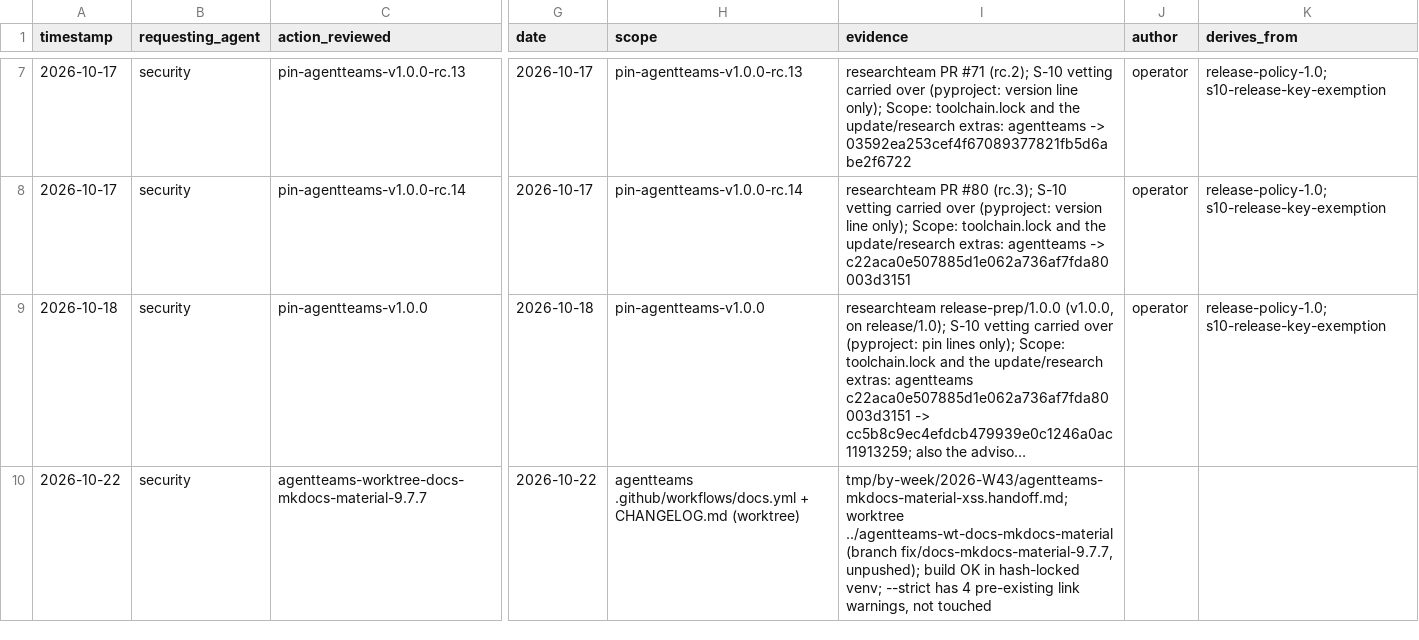
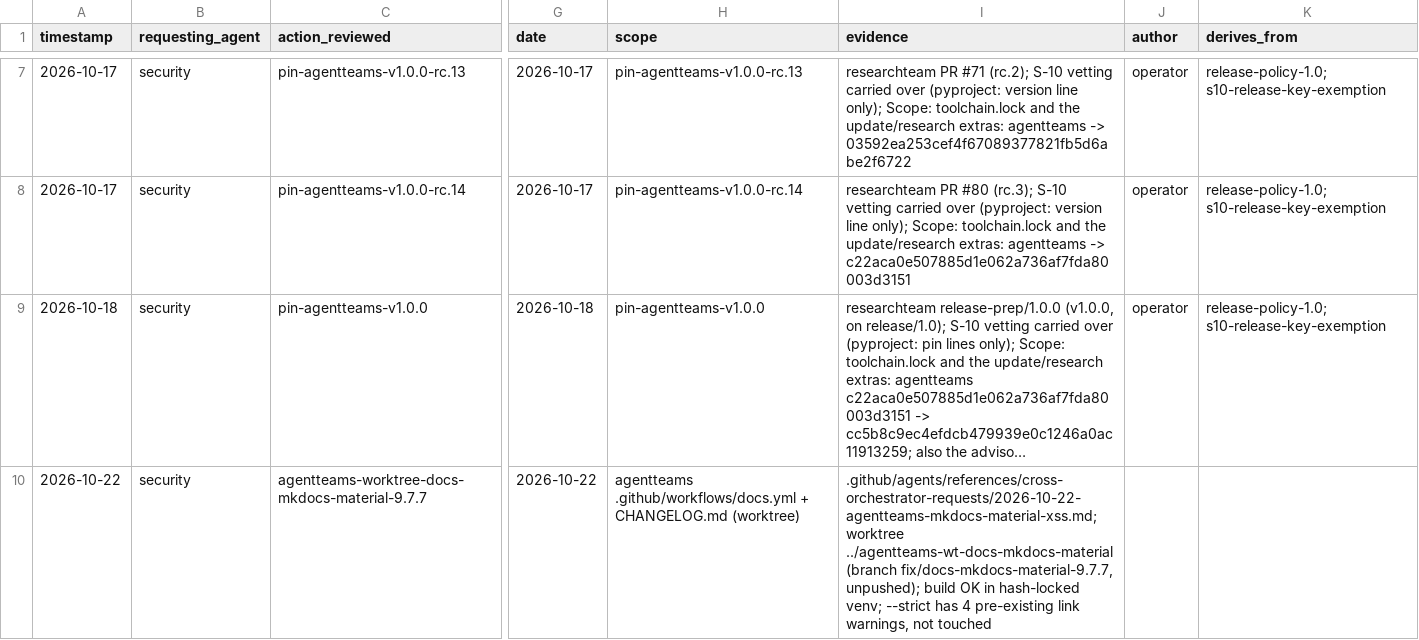
Before and after one commit to jlcatonjr/researchteam, a CSV file: .github/agents/references/security-decisions.log.csv, drawn as a sheet; only a part is shown, gaps mark what is left out; long unchanged cells end in …; the diff covers the shown part only; the diff names each change by its address in the sheet, - before the commit and + after, or states it on an @@ line.

```diff
--- a/.github/agents/references/security-decisions.log.csv
+++ b/.github/agents/references/security-decisions.log.csv
-I10 (evidence): tmp/by-week/2026-W43/agentteams-mkdocs-material-xss.handoff.md; worktree ../agentteams-wt-docs-mkdocs-material…
+I10 (evidence): .github/agents/references/cross-orchestrator-requests/2026-10-22-agentteams-mkdocs-material-xss.md; worktree ../agentteams-wt-docs-mkdocs-material…
```
Also changed, not shown: 1 added row elsewhere in this file, 35 other files.
